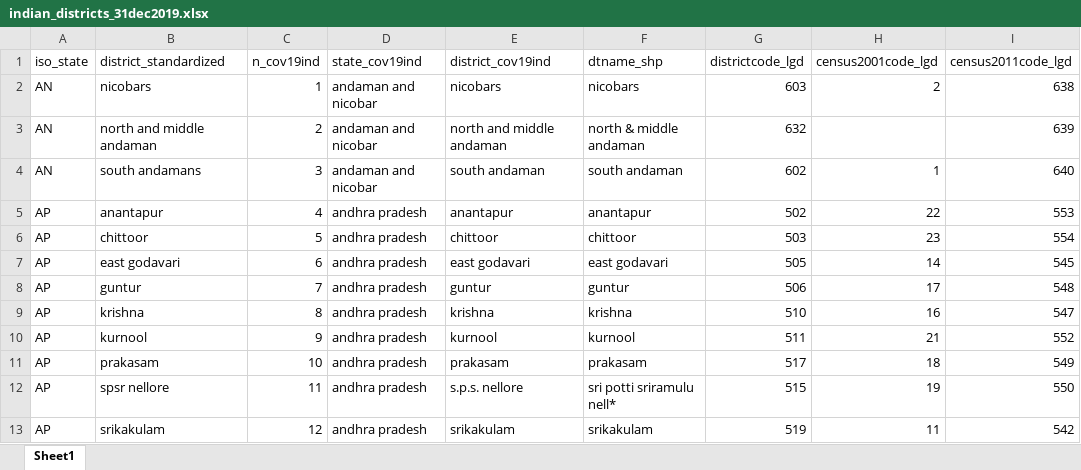
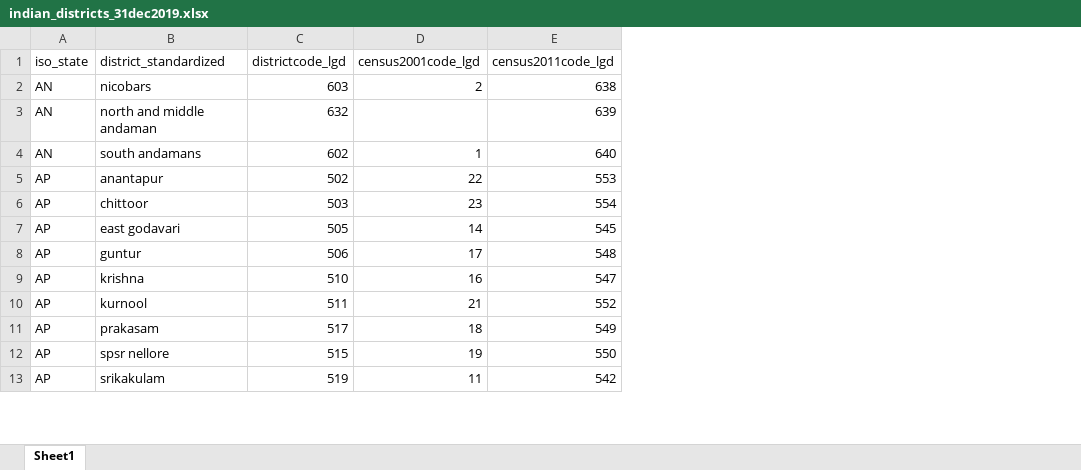
Before and after one commit to aadityadar/indian_districts_31dec2019, an Excel workbook: output/indian_districts_31dec2019.xlsx, sheet Sheet1, drawn as a sheet; only a part is shown; values as stored, in another font and other column widths than the file's, no borders; the diff names each change by its address in the sheet, - before the commit and + after, or states it on an @@ line.

Commit message:
list of districts with corresponding codes from LGD and census

```diff
--- a/output/indian_districts_31dec2019.xlsx (sheet Sheet1)
+++ b/output/indian_districts_31dec2019.xlsx (sheet Sheet1)
-column C (n_cov19ind), rows 2-13: 1 | 2 | 3 | 4 | 5 | 6 | 7 | 8 | 9 | 10 | 11 | 12
-column D (state_cov19ind), rows 2-13: andaman and nicobar | andaman and nicobar | andaman and nicobar | andhra pradesh | andhra pradesh | andhra pradesh | andhra pradesh | andhra pradesh | andhra pradesh | andhra pradesh | andhra pradesh | andhra pradesh
-column E (district_cov19ind), rows 2-13: nicobars | north and middle andaman | south andaman | anantapur | chittoor | east godavari | guntur | krishna | kurnool | prakasam | s.p.s. nellore | srikakulam
-column F (dtname_shp), rows 2-13: nicobars | north & middle andaman | south andaman | anantapur | chittoor | east godavari | guntur | krishna | kurnool | prakasam | sri potti sriramulu nell* | srikakulam
```
